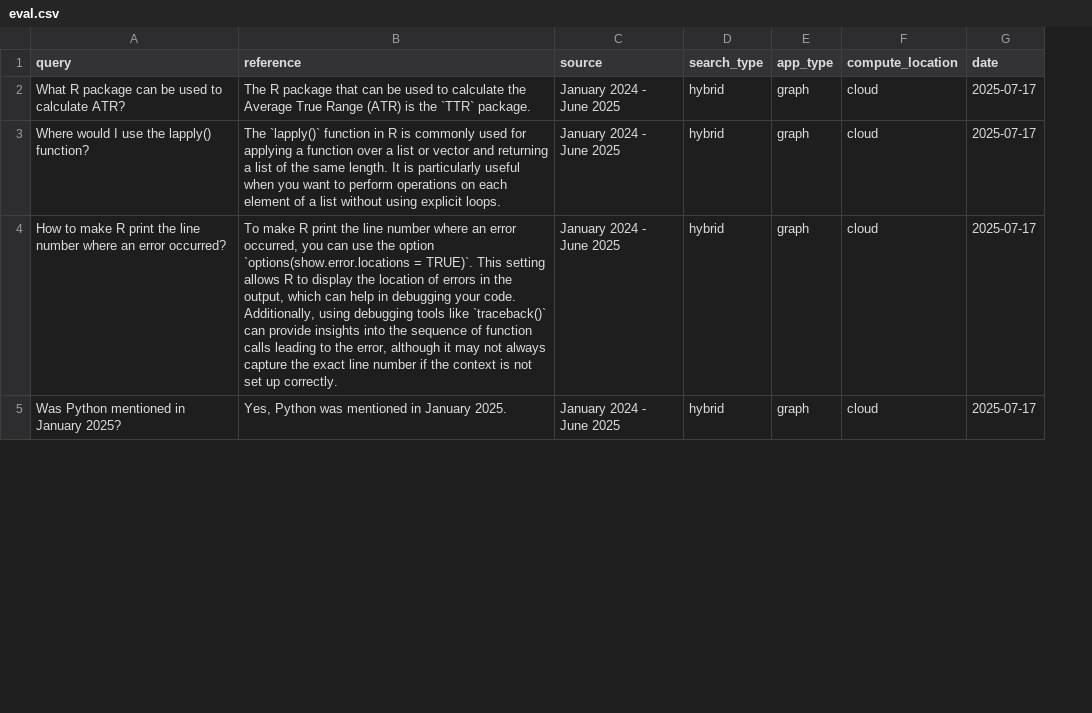
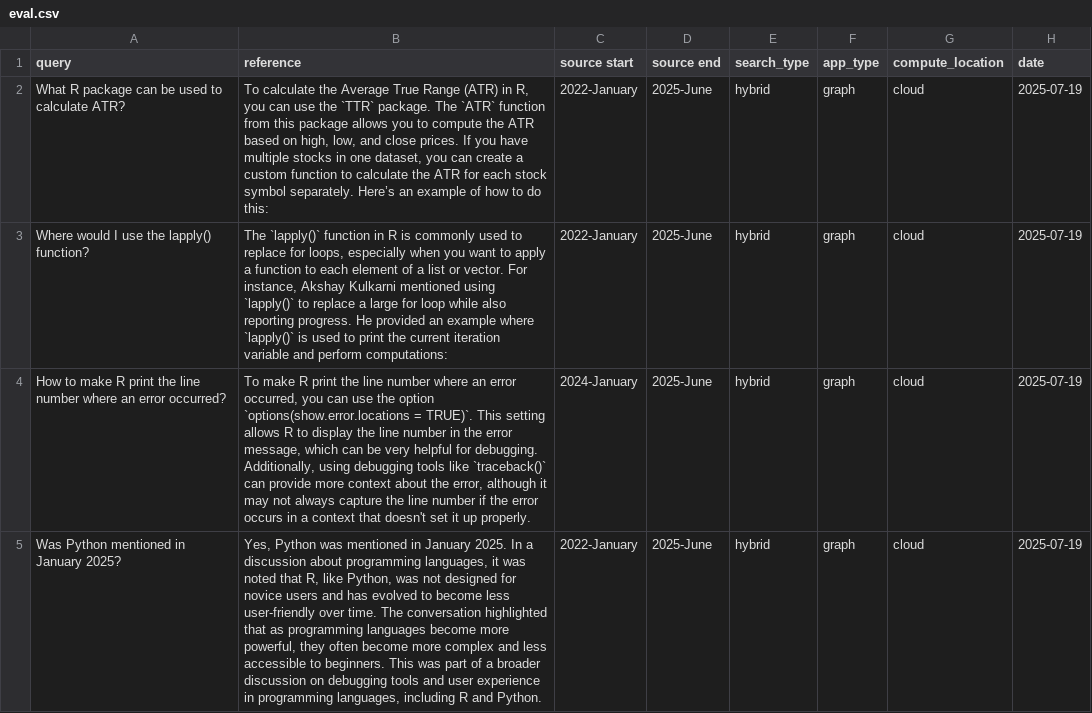
Before and after one commit to jedick/R-help-chat, a CSV file: eval.csv, drawn as a sheet; only a part is shown; removed rows and columns are numbered as before the commit, all else as after; the diff covers the shown part only; the diff names each change by its address in the sheet, - before the commit and + after, or states it on an @@ line.

Commit message:
Update evals

```diff
--- a/eval.csv
+++ b/eval.csv
-column C (source), rows 2-5: all January 2024 - June 2025
+column C (source start), rows 2-5: 2022-January | 2022-January | 2024-January | 2022-January
+column D (source end), rows 2-5: all 2025-June
-B2 (reference): The R package that can be used to calculate the Average True Range (ATR) is the `TTR` package.
+B2 (reference): To calculate the Average True Range (ATR) in R, you can use the `TTR` package. The `ATR` function from this package allows you to compute the ATR based on high, low, and close prices. If you have multiple stocks in one dataset, you can create a custom function to calculate the ATR for each stock symbol separately. Here’s an example of how to do this:
-H2:H5 (date): 2025-07-17
+H2:H5 (date): 2025-07-19
-B3 (reference): …commonly used for applying a function over a list or vector and returning a list of the same length. It is particularly useful when you want to perform operations on each element of a list without using explicit loops.
+B3 (reference): …commonly used to replace for loops, especially when you want to apply a function to each element of a list or vector. For instance, Akshay Kulkarni mentioned using `lapply()` to replace a large for loop while also reporting progress. He provided an example where `lapply()` is used to print the current iteration variable and perform computations:
-B4 (reference): …display the location of errors in the output, which can help in debugging your code. Additionally, using debugging tools like `traceback()` can provide insights into the sequence of function calls leading to the error, although it may not always capture the exact line number if the context is not set up correctly.
+B4 (reference): …display the line number in the error message, which can be very helpful for debugging. Additionally, using debugging tools like `traceback()` can provide more context about the error, although it may not always capture the line number if the error occurs in a context that doesn't set it up properly.
-B5 (reference): …January 2025.
+B5 (reference): …January 2025. In a discussion about programming languages, it was noted that R, like Python, was not designed for novice users and has evolved to become less user-friendly over time. The conversation highlighted that as programming languages become more powerful, they often become more complex and less accessible to beginners. This was part of a broader discussion on debugging tools and user experience in programming languages, including R and Python.
```
Also changed, not shown: 1 removed row and 19 edited cells elsewhere in this file, 7 other files.
